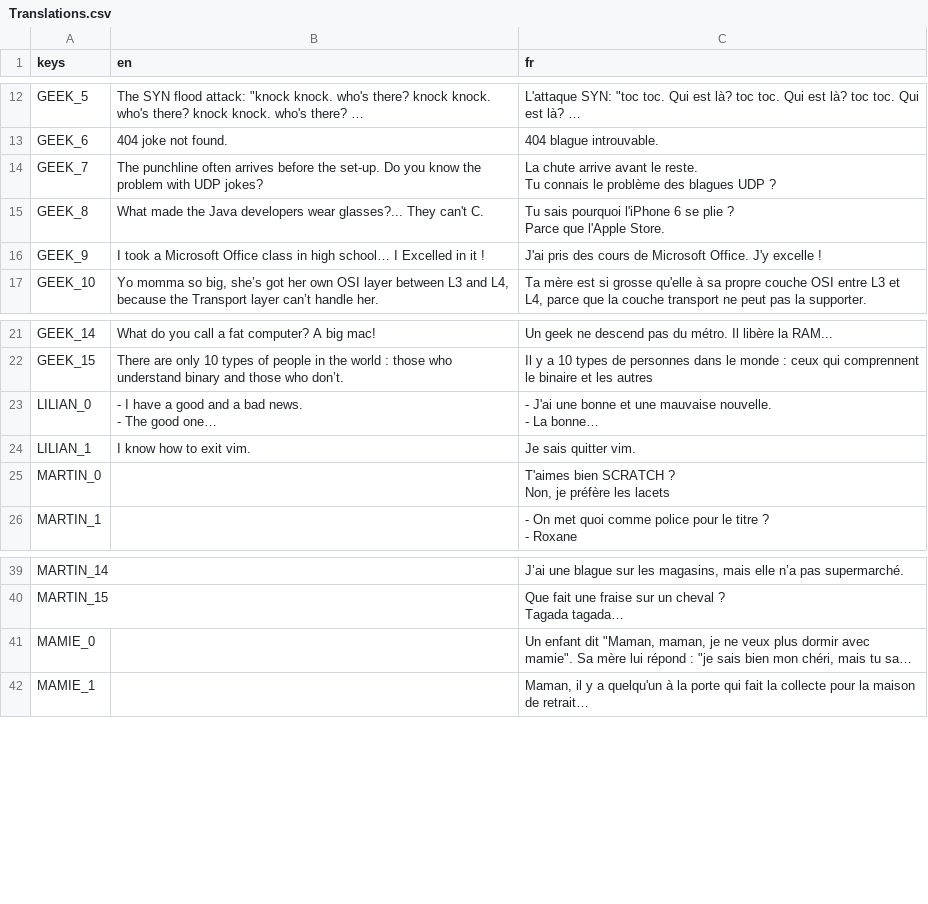
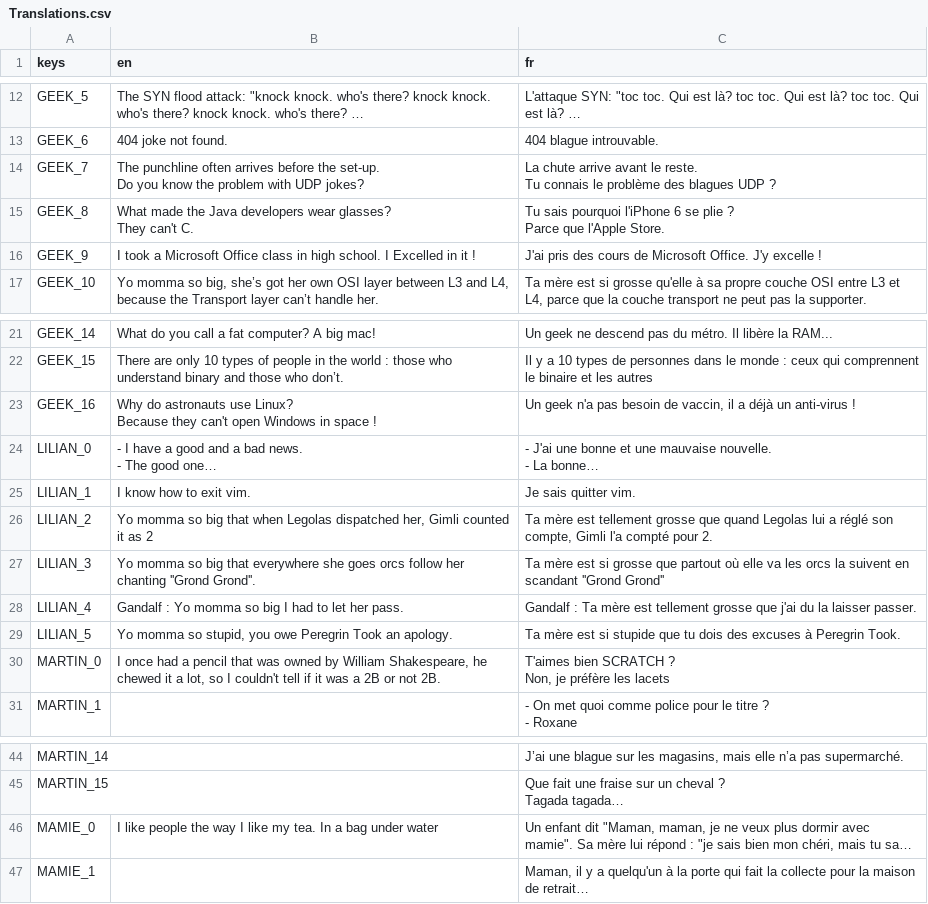
Before and after one commit to MANM-ANMM/jam_make_me_laugh, a CSV file: translations/Translations.csv, drawn as a sheet; only a part is shown, gaps mark what is left out; long unchanged cells end in …; addresses are those after the commit; ↵ is a line break in a cell; the diff names each change by its address in the sheet, - before the commit and + after, or states it on an @@ line.

Commit message:
Added translations for jokes

```diff
--- a/translations/Translations.csv
+++ b/translations/Translations.csv
-B14 (en): …UDP jokes?
+B14 (en): …UDP jokes?
-B15 (en): …developers wear glasses?... They can't…
+B15 (en): …developers wear glasses? ↵ They can't…
-B16 (en): …in high school… I Excelled…
+B16 (en): …in high school. I Excelled…
+row 23: GEEK_16 | Why do astronauts use Linux? ↵ Because they can't open Windows in space ! | Un geek n'a pas besoin de vaccin, il a déjà un anti-virus !
+row 26: LILIAN_2 | Yo momma so big that when Legolas dispatched her, Gimli counted it as 2 | Ta mère est tellement grosse que quand Legolas lui a réglé son compte, Gimli l'a compté pour 2.
+row 27: LILIAN_3 | Yo momma so big that everywhere she goes orcs follow her chanting ''Grond Grond''. | Ta mère est si grosse que partout où elle va les orcs la suivent en scandant ''Grond Grond''
+row 28: LILIAN_4 | Gandalf : Yo momma so big I had to let her pass. | Gandalf : Ta mère est tellement grosse que j'ai du la laisser passer.
+row 29: LILIAN_5 | Yo momma so stupid, you owe Peregrin Took an apology. | Ta mère est si stupide que tu dois des excuses à Peregrin Took.
-B30 (en): (empty)
+B30 (en): I once had a pencil that was owned by William Shakespeare, he chewed it a lot, so I couldn't tell if it was a 2B or not 2B.
-B46 (en): (empty)
+B46 (en): I like people the way I like my tea. In a bag under water
```
Also changed, not shown: 3 other files.
